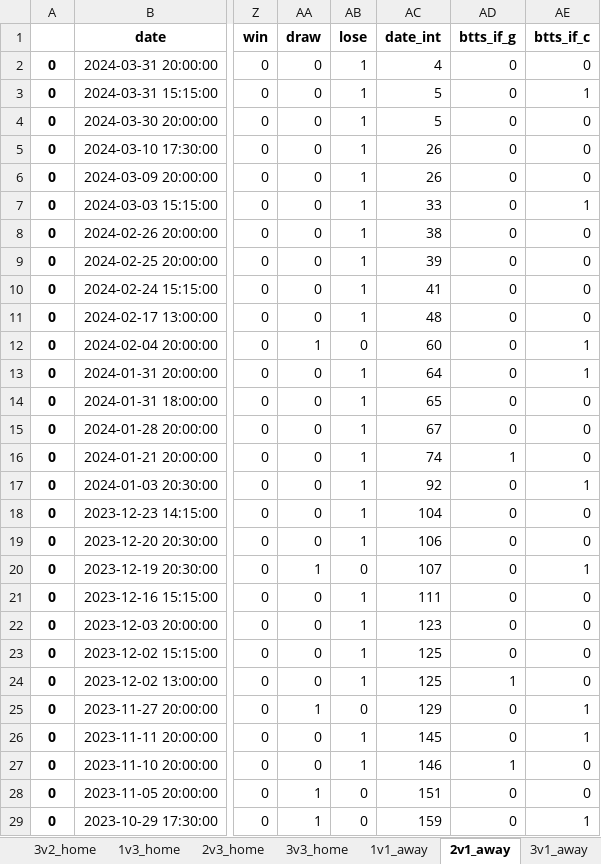
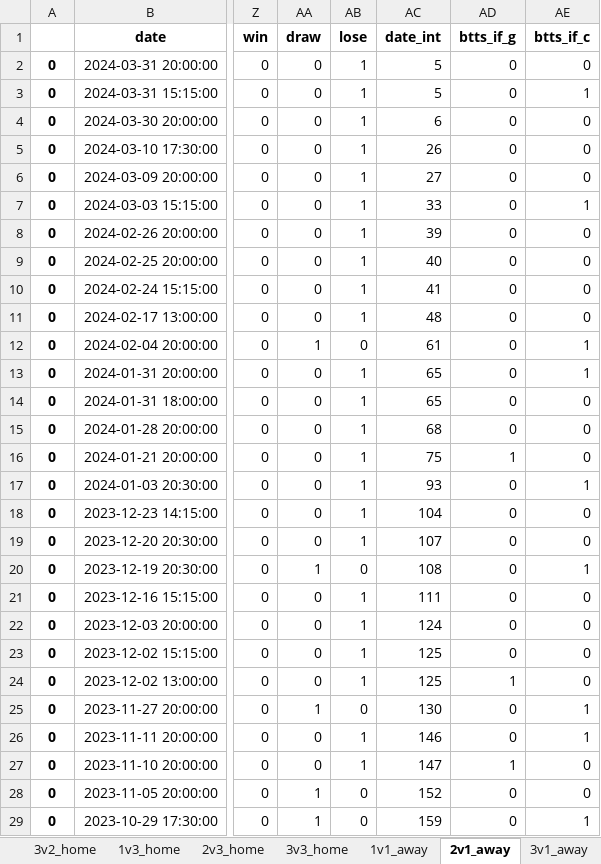
Before and after one commit to rpenn97/score_prediction_tool, an Excel workbook: EDA_DF/LaLiga_Rank_ML.xlsx, sheet 2v1_away, drawn as a sheet; only a part is shown, gaps mark what is left out; values as stored, in another font and other column widths than the file's, no borders; the diff covers the shown part only; the diff names each change by its address in the sheet, - before the commit and + after, or states it on an @@ line.

```diff
--- a/EDA_DF/LaLiga_Rank_ML.xlsx (sheet 2v1_away)
+++ b/EDA_DF/LaLiga_Rank_ML.xlsx (sheet 2v1_away)
-AC2 (date_int): 4
+AC2 (date_int): 5
-AC4 (date_int): 5
+AC4 (date_int): 6
-AC6 (date_int): 26
+AC6 (date_int): 27
-AC8 (date_int): 38
+AC8 (date_int): 39
-AC9 (date_int): 39
+AC9 (date_int): 40
-AC12 (date_int): 60
+AC12 (date_int): 61
-AC13 (date_int): 64
+AC13 (date_int): 65
-AC15 (date_int): 67
+AC15 (date_int): 68
-AC16 (date_int): 74
+AC16 (date_int): 75
-AC17 (date_int): 92
+AC17 (date_int): 93
-AC19 (date_int): 106
+AC19 (date_int): 107
-AC20 (date_int): 107
+AC20 (date_int): 108
-AC22 (date_int): 123
+AC22 (date_int): 124
-AC25 (date_int): 129
+AC25 (date_int): 130
-AC26 (date_int): 145
+AC26 (date_int): 146
-AC27 (date_int): 146
+AC27 (date_int): 147
-AC28 (date_int): 151
+AC28 (date_int): 152
```
Also changed, not shown: 9 edited cells elsewhere in this sheet, sheet 2v2_home, sheet 2v2_away, sheet 1v2_home, sheet 2v1_home, sheet 1v2_away, sheet 3v2_home, 11 more sheets, EDA_DF/Ligue1_Rank_ML.xlsx, EDA_DF/Ligue1_understat.xlsx, 9 other files.
